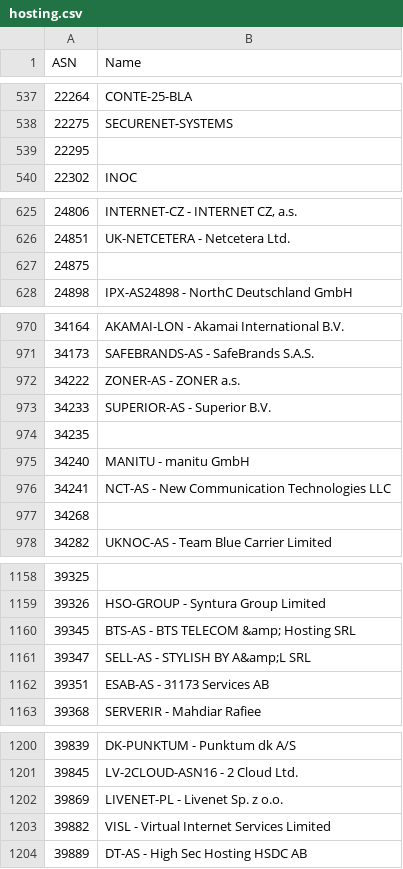
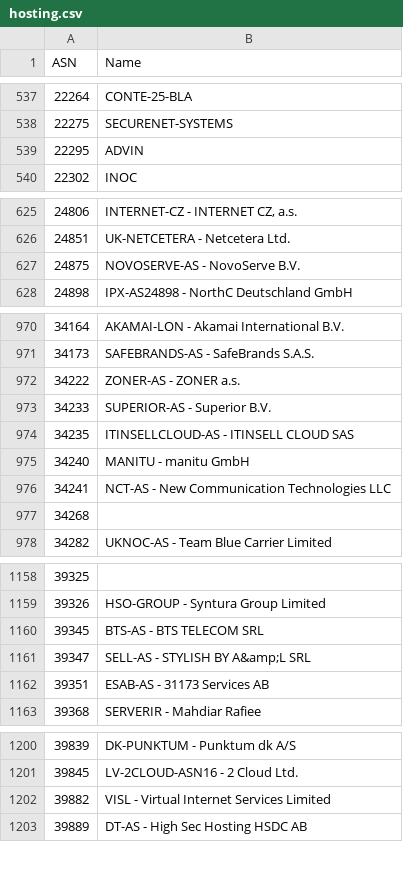
Before and after one commit to Munzy/blackbox, a CSV file: blocks/hosting/hosting.csv, drawn as a sheet; only a part is shown, gaps mark what is left out; the diff covers the shown part only.

Commit message:
Update from https://github.com/Munzy/blackbox/commit/f1b8033f2eed8a512d5ebf8cbc042bea7c815d7b

```diff
--- a/blocks/hosting/hosting.csv
+++ b/blocks/hosting/hosting.csv
@@ -538,3 +538,3 @@ ASN,Name
 22275,SECURENET-SYSTEMS
-22295,
+22295,ADVIN
 22302,INOC
@@ -626,3 +626,3 @@ ASN,Name
 24851,"UK-NETCETERA - Netcetera Ltd."
-24875,
+24875,"NOVOSERVE-AS - NovoServe B.V."
 24898,"IPX-AS24898 - NorthC Deutschland GmbH"
@@ -973,3 +973,3 @@ ASN,Name
 34233,"SUPERIOR-AS - Superior B.V."
-34235,
+34235,"ITINSELLCLOUD-AS - ITINSELL CLOUD SAS"
 34240,"MANITU - manitu GmbH"
@@ -1159,3 +1159,3 @@ ASN,Name
 39326,"HSO-GROUP - Syntura Group Limited"
-39345,"BTS-AS - BTS TELECOM &amp; Hosting SRL"
+39345,"BTS-AS - BTS TELECOM SRL"
 39347,"SELL-AS - STYLISH BY A&amp;L SRL"
@@ -1201,3 +1201,2 @@ ASN,Name
 39845,"LV-2CLOUD-ASN16 - 2 Cloud Ltd."
-39869,"LIVENET-PL - Livenet Sp. z o.o."
 39882,"VISL - Virtual Internet Services Limited"
```
Also changed, not shown: 13 edited cells elsewhere in this file.
